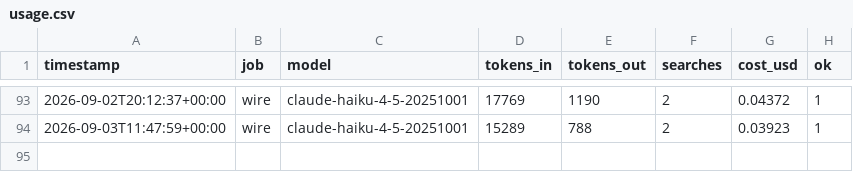
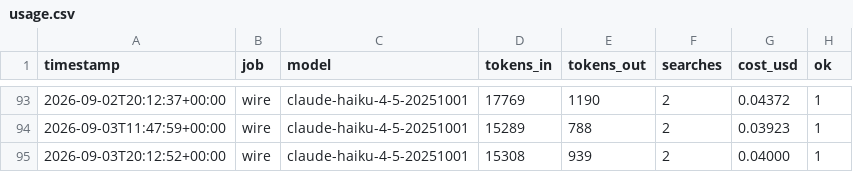
Before and after one commit to TheEastStandMovement/TheEastStandMovement, a CSV file: logs/usage.csv, drawn as a sheet; only a part is shown, gaps mark what is left out; the diff names each change by its address in the sheet, - before the commit and + after, or states it on an @@ line.

```diff
--- a/logs/usage.csv
+++ b/logs/usage.csv
+row 95: 2026-09-03T20:12:52+00:00 | wire | claude-haiku-4-5-20251001 | 15308 | 939 | 2 | 0.04000 | 1
```
Also changed, not shown: 5 other files.
